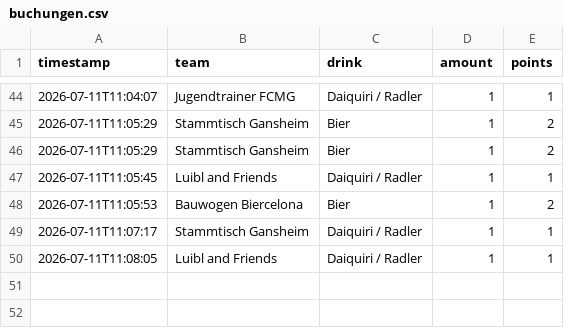
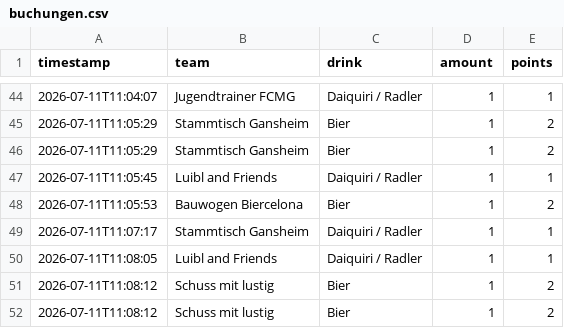
Before and after one commit to JojoMojoe/dritteHalbzeit, a CSV file: buchungen.csv, drawn as a sheet; only a part is shown, gaps mark what is left out; the diff names each change by its address in the sheet, - before the commit and + after, or states it on an @@ line.

```diff
--- a/buchungen.csv
+++ b/buchungen.csv
+row 51: 2026-07-11T11:08:12 | Schuss mit lustig | Bier | 1 | 2
+row 52: 2026-07-11T11:08:12 | Schuss mit lustig | Bier | 1 | 2
```
Also changed, not shown: 2 other files.
